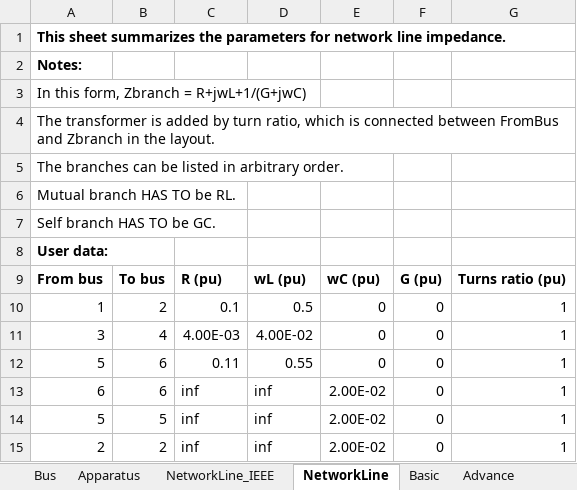
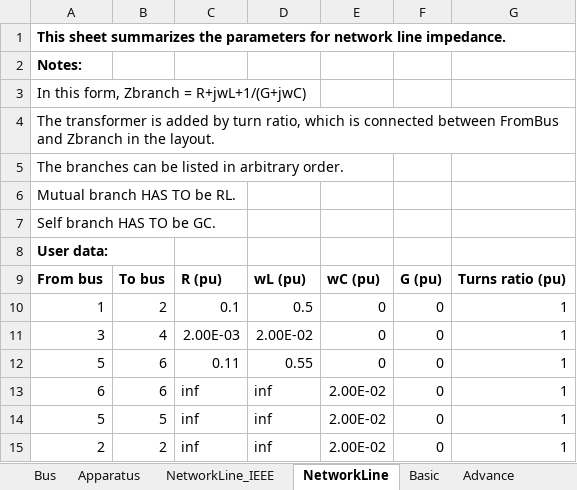
Before and after one commit to Twi11ght/Simplus-Grid-Tool, an Excel workbook: Examples/HybridPowerSystem/HVDC_4Bus/FFL_HVDC_4Bus_test_v2.xlsx, sheet NetworkLine, drawn as a sheet; values as stored, in another font and other column widths than the file's, no borders; the diff names each change by its address in the sheet, - before the commit and + after, or states it on an @@ line.

```diff
--- a/Examples/HybridPowerSystem/HVDC_4Bus/FFL_HVDC_4Bus_test_v2.xlsx (sheet NetworkLine)
+++ b/Examples/HybridPowerSystem/HVDC_4Bus/FFL_HVDC_4Bus_test_v2.xlsx (sheet NetworkLine)
-C11: 4.00E-03
+C11: 2.00E-03
-D11: 4.00E-02
+D11: 2.00E-02
```
Also changed, not shown: sheet Bus, 15 other files.
